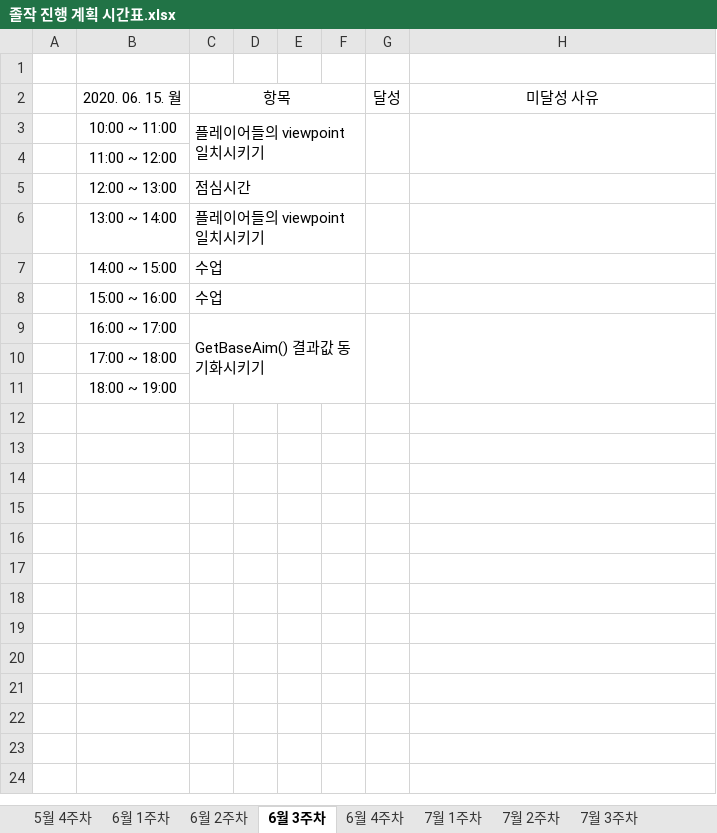
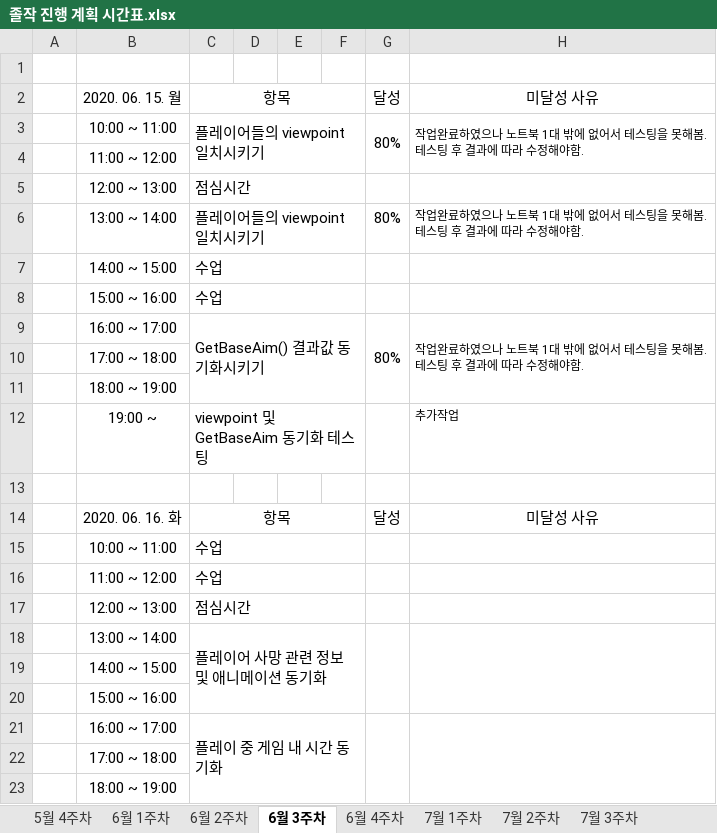
Before and after one commit to ymk1477/Project_Survivor_Kit, an Excel workbook: 졸작 진행 계획 시간표.xlsx, sheet 6월 3주차, drawn as a sheet; values as stored, in another font and other column widths than the file's, no borders; addresses are those after the commit; ↵ is a line break in a cell; the diff names each change by its address in the sheet, - before the commit and + after, or states it on an @@ line.

Commit message:
viewpoint 서버 송수신을 통한 동기화 작업중

```diff
--- a/졸작 진행 계획 시간표.xlsx (sheet 6월 3주차)
+++ b/졸작 진행 계획 시간표.xlsx (sheet 6월 3주차)
-G3: (empty)
+G3: 80%
-H3: (empty)
+H3: 작업완료하였으나 노트북 1대 밖에 없어서 테스팅을 못해봄. ↵ 테스팅 후 결과에 따라 수정해야함.
-G6: (empty)
+G6: 80%
-H6: (empty)
+H6: 작업완료하였으나 노트북 1대 밖에 없어서 테스팅을 못해봄. ↵ 테스팅 후 결과에 따라 수정해야함.
+row 9:  | 16:00 ~ 17:00 | GetBaseAim() 결과값 동기화시키기 |  |  |  | 80% | 작업완료하였으나 노트북 1대 밖에 없어서 테스팅을 못해봄. ↵ 테스팅 후 결과에 따라 수정해야함.
+row 10:  | 17:00 ~ 18:00
+row 11:  | 18:00 ~ 19:00
+row 12:  | 19:00 ~ | viewpoint 및 GetBaseAim 동기화 테스팅 |  |  |  |  | 추가작업
+row 13: (empty)
+row 14:  | 2020. 06. 16. 화 | 항목 |  |  |  | 달성 | 미달성 사유
+row 15:  | 10:00 ~ 11:00 | 수업
+row 16:  | 11:00 ~ 12:00 | 수업
+row 17:  | 12:00 ~ 13:00 | 점심시간
+row 18:  | 13:00 ~ 14:00 | 플레이어 사망 관련 정보 및 애니메이션 동기화
+row 19:  | 14:00 ~ 15:00
+row 20:  | 15:00 ~ 16:00
-C21: GetBaseAim() 결과값 동기화시키기
+C21: 플레이 중 게임 내 시간 동기화
```
Also changed, not shown: 11 other files.
